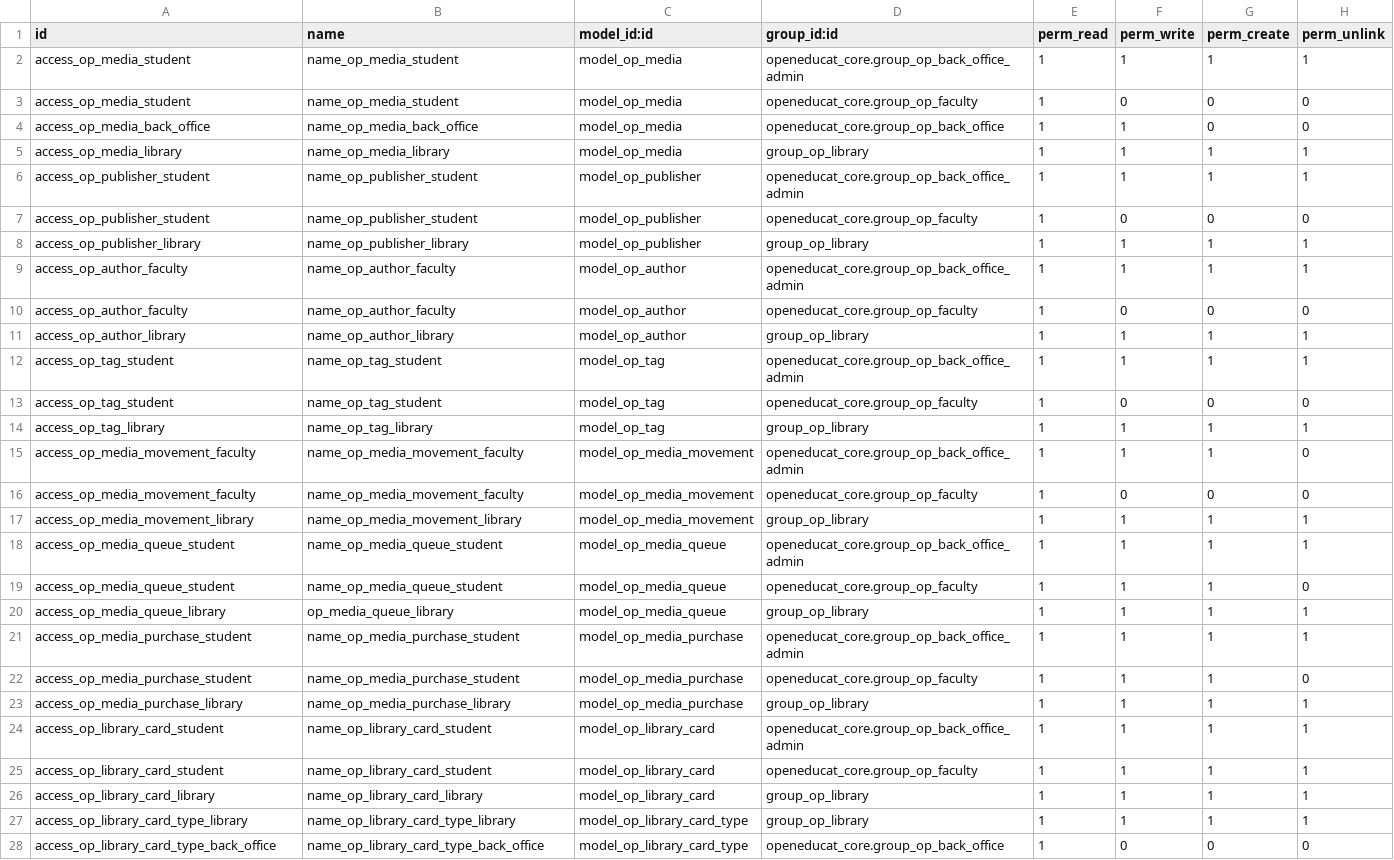
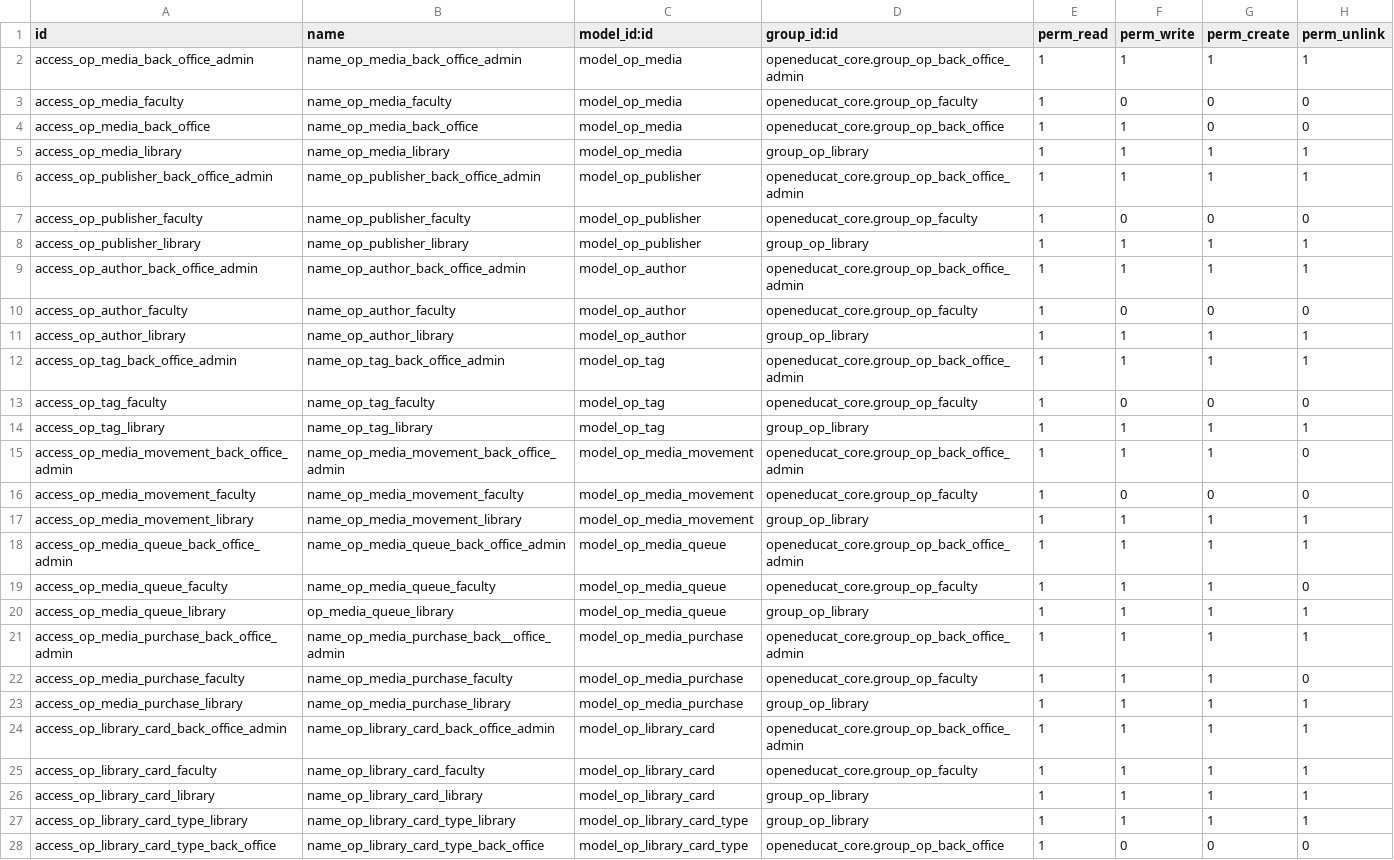
Before and after one commit to openeducat/openeducat_erp, a CSV file: openeducat_library/security/ir.model.access.csv, drawn as a sheet; only a part is shown; the diff covers the shown part only.

Commit message:
[FIX] Access rights

```diff
--- a/openeducat_library/security/ir.model.access.csv
+++ b/openeducat_library/security/ir.model.access.csv
@@ -1,26 +1,26 @@
 id,name,model_id:id,group_id:id,perm_read,perm_write,perm_create,perm_unlink
-access_op_media_student,name_op_media_student,model_op_media,openeducat_core.group_op_back_office_admin,1,1,1,1
-access_op_media_student,name_op_media_student,model_op_media,openeducat_core.group_op_faculty,1,0,0,0
+access_op_media_back_office_admin,name_op_media_back_office_admin,model_op_media,openeducat_core.group_op_back_office_admin,1,1,1,1
+access_op_media_faculty,name_op_media_faculty,model_op_media,openeducat_core.group_op_faculty,1,0,0,0
 access_op_media_back_office,name_op_media_back_office,model_op_media,openeducat_core.group_op_back_office,1,1,0,0
 access_op_media_library,name_op_media_library,model_op_media,group_op_library,1,1,1,1
-access_op_publisher_student,name_op_publisher_student,model_op_publisher,openeducat_core.group_op_back_office_admin,1,1,1,1
-access_op_publisher_student,name_op_publisher_student,model_op_publisher,openeducat_core.group_op_faculty,1,0,0,0
+access_op_publisher_back_office_admin,name_op_publisher_back_office_admin,model_op_publisher,openeducat_core.group_op_back_office_admin,1,1,1,1
+access_op_publisher_faculty,name_op_publisher_faculty,model_op_publisher,openeducat_core.group_op_faculty,1,0,0,0
 access_op_publisher_library,name_op_publisher_library,model_op_publisher,group_op_library,1,1,1,1
-access_op_author_faculty,name_op_author_faculty,model_op_author,openeducat_core.group_op_back_office_admin,1,1,1,1
+access_op_author_back_office_admin,name_op_author_back_office_admin,model_op_author,openeducat_core.group_op_back_office_admin,1,1,1,1
 access_op_author_faculty,name_op_author_faculty,model_op_author,openeducat_core.group_op_faculty,1,0,0,0
 access_op_author_library,name_op_author_library,model_op_author,group_op_library,1,1,1,1
-access_op_tag_student,name_op_tag_student,model_op_tag,openeducat_core.group_op_back_office_admin,1,1,1,1
-access_op_tag_student,name_op_tag_student,model_op_tag,openeducat_core.group_op_faculty,1,0,0,0
+access_op_tag_back_office_admin,name_op_tag_back_office_admin,model_op_tag,openeducat_core.group_op_back_office_admin,1,1,1,1
+access_op_tag_faculty,name_op_tag_faculty,model_op_tag,openeducat_core.group_op_faculty,1,0,0,0
 access_op_tag_library,name_op_tag_library,model_op_tag,group_op_library,1,1,1,1
-access_op_media_movement_faculty,name_op_media_movement_faculty,model_op_media_movement,openeducat_core.group_op_back_office_admin,1,1,1,0
+access_op_media_movement_back_office_admin,name_op_media_movement_back_office_admin,model_op_media_movement,openeducat_core.group_op_back_office_admin,1,1,1,0
 access_op_media_movement_faculty,name_op_media_movement_faculty,model_op_media_movement,openeducat_core.group_op_faculty,1,0,0,0
 access_op_media_movement_library,name_op_media_movement_library,model_op_media_movement,group_op_library,1,1,1,1
-access_op_media_queue_student,name_op_media_queue_student,model_op_media_queue,openeducat_core.group_op_back_office_admin,1,1,1,1
-access_op_media_queue_student,name_op_media_queue_student,model_op_media_queue,openeducat_core.group_op_faculty,1,1,1,0
+access_op_media_queue_back_office_admin,name_op_media_queue_back_office_admin,model_op_media_queue,openeducat_core.group_op_back_office_admin,1,1,1,1
+access_op_media_queue_faculty,name_op_media_queue_faculty,model_op_media_queue,openeducat_core.group_op_faculty,1,1,1,0
 access_op_media_queue_library,op_media_queue_library,model_op_media_queue,group_op_library,1,1,1,1
-access_op_media_purchase_student,name_op_media_purchase_student,model_op_media_purchase,openeducat_core.group_op_back_office_admin,1,1,1,1
-access_op_media_purchase_student,name_op_media_purchase_student,model_op_media_purchase,openeducat_core.group_op_faculty,1,1,1,0
+access_op_media_purchase_back_office_admin,name_op_media_purchase_back__office_admin,model_op_media_purchase,openeducat_core.group_op_back_office_admin,1,1,1,1
+access_op_media_purchase_faculty,name_op_media_purchase_faculty,model_op_media_purchase,openeducat_core.group_op_faculty,1,1,1,0
 access_op_media_purchase_library,name_op_media_purchase_library,model_op_media_purchase,group_op_library,1,1,1,1
-access_op_library_card_student,name_op_library_card_student,model_op_library_card,openeducat_core.group_op_back_office_admin,1,1,1,1
-access_op_library_card_student,name_op_library_card_student,model_op_library_card,openeducat_core.group_op_faculty,1,1,1,1
+access_op_library_card_back_office_admin,name_op_library_card_back_office_admin,model_op_library_card,openeducat_core.group_op_back_office_admin,1,1,1,1
+access_op_library_card_faculty,name_op_library_card_faculty,model_op_library_card,openeducat_core.group_op_faculty,1,1,1,1
 access_op_library_card_library,name_op_library_card_library,model_op_library_card,group_op_library,1,1,1,1
```
Also changed, not shown: 6 edited cells elsewhere in this file, openeducat_core/security/ir.model.access.csv, openeducat_exam/security/ir.model.access.csv.
